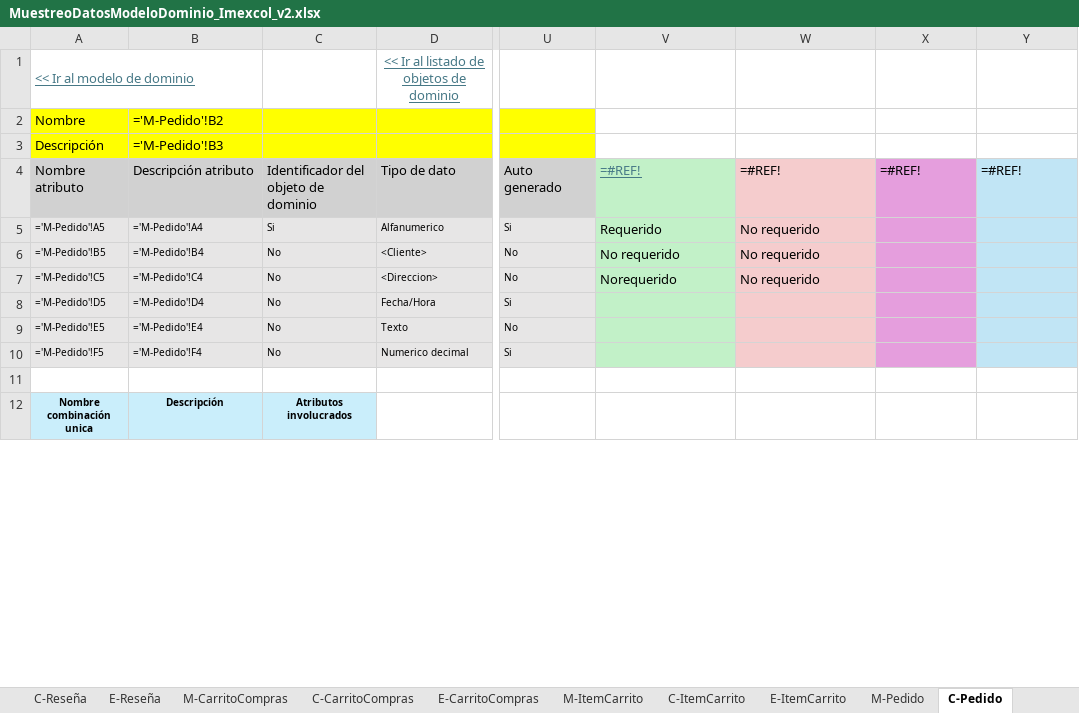
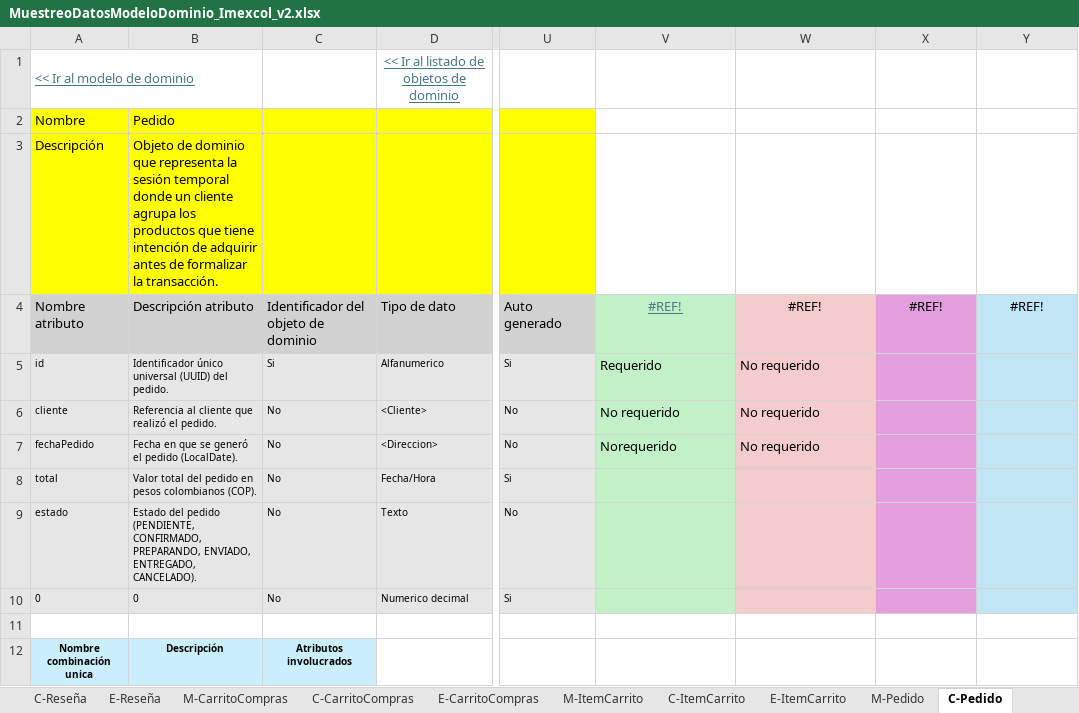
Before and after one commit to xMiigue/imexcol-doo, an Excel workbook: docs_dominio/MuestreoDatosModeloDominio_Imexcol_v2.xlsx, sheet C-Pedido, drawn as a sheet; only a part is shown, gaps mark what is left out; values as stored, in another font and other column widths than the file's, no borders; formulas without a stored value are shown as written; the diff covers the shown part only; the diff names each change by its address in the sheet, - before the commit and + after, or states it on an @@ line.

```diff
--- a/docs_dominio/MuestreoDatosModeloDominio_Imexcol_v2.xlsx (sheet C-Pedido)
+++ b/docs_dominio/MuestreoDatosModeloDominio_Imexcol_v2.xlsx (sheet C-Pedido)
-B2: ='M-Pedido'!B2
+B2: Pedido
-B3: ='M-Pedido'!B3
+B3: Objeto de dominio que representa la sesión temporal donde un cliente agrupa los productos que tiene intención de adquirir antes de formalizar la transacción.
-V4: =#REF!
+V4: #REF!
-V4:Y4 alignment: left
+V4:Y4 alignment: center
-W4: =#REF!
+W4: #REF!
-X4: =#REF!
+X4: #REF!
-Y4: =#REF!
+Y4: #REF!
-A5: ='M-Pedido'!A5
+A5: id
-B5: ='M-Pedido'!A4
+B5: Identificador único universal (UUID) del pedido.
-A6: ='M-Pedido'!B5
+A6: cliente
-B6: ='M-Pedido'!B4
+B6: Referencia al cliente que realizó el pedido.
-A7: ='M-Pedido'!C5
+A7: fechaPedido
-B7: ='M-Pedido'!C4
+B7: Fecha en que se generó el pedido (LocalDate).
-A8: ='M-Pedido'!D5
+A8: total
-B8: ='M-Pedido'!D4
+B8: Valor total del pedido en pesos colombianos (COP).
-A9: ='M-Pedido'!E5
+A9: estado
-B9: ='M-Pedido'!E4
+B9: Estado del pedido (PENDIENTE, CONFIRMADO, PREPARANDO, ENVIADO, ENTREGADO, CANCELADO).
-A10: ='M-Pedido'!F5
+A10: 0
-B10: ='M-Pedido'!F4
+B10: 0
```
Also changed, not shown: 1 added row, 1 removed row and 24 edited cells elsewhere in this sheet, sheet C-CarritoCompras, sheet C-Pagos, sheet C-Factura, sheet C-Producto, sheet C-ItemCarrito, sheet C-ImagenProducto, 41 more sheets, 7 other files.
